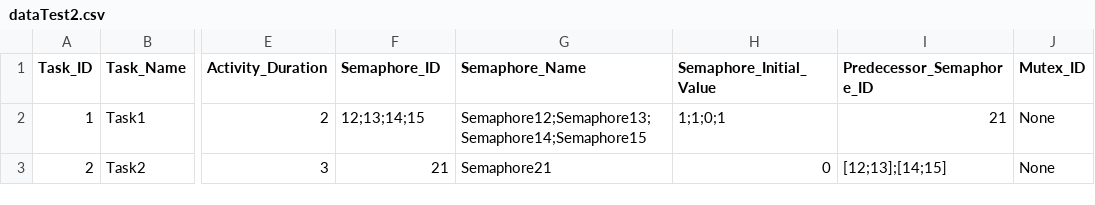
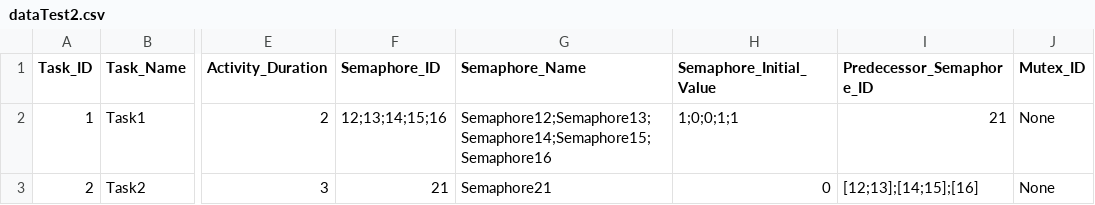
Before and after one commit to AdrianW424/Echtzeitsysteme_Projekt, a CSV file: src/dataTest2.csv, drawn as a sheet; only a part is shown, gaps mark what is left out; the diff names each change by its address in the sheet, - before the commit and + after, or states it on an @@ line.

```diff
--- a/src/dataTest2.csv
+++ b/src/dataTest2.csv
-F2 (Semaphore_ID): 12;13;14;15
+F2 (Semaphore_ID): 12;13;14;15;16
-G2 (Semaphore_Name): Semaphore12;Semaphore13;Semaphore14;Semaphore15
+G2 (Semaphore_Name): Semaphore12;Semaphore13;Semaphore14;Semaphore15;Semaphore16
-H2 (Semaphore_Initial_Value): 1;1;0;1
+H2 (Semaphore_Initial_Value): 1;0;0;1;1
-I3 (Predecessor_Semaphore_ID): [12;13];[14;15]
+I3 (Predecessor_Semaphore_ID): [12;13];[14;15];[16]
```
Also changed, not shown: 2 other files.
